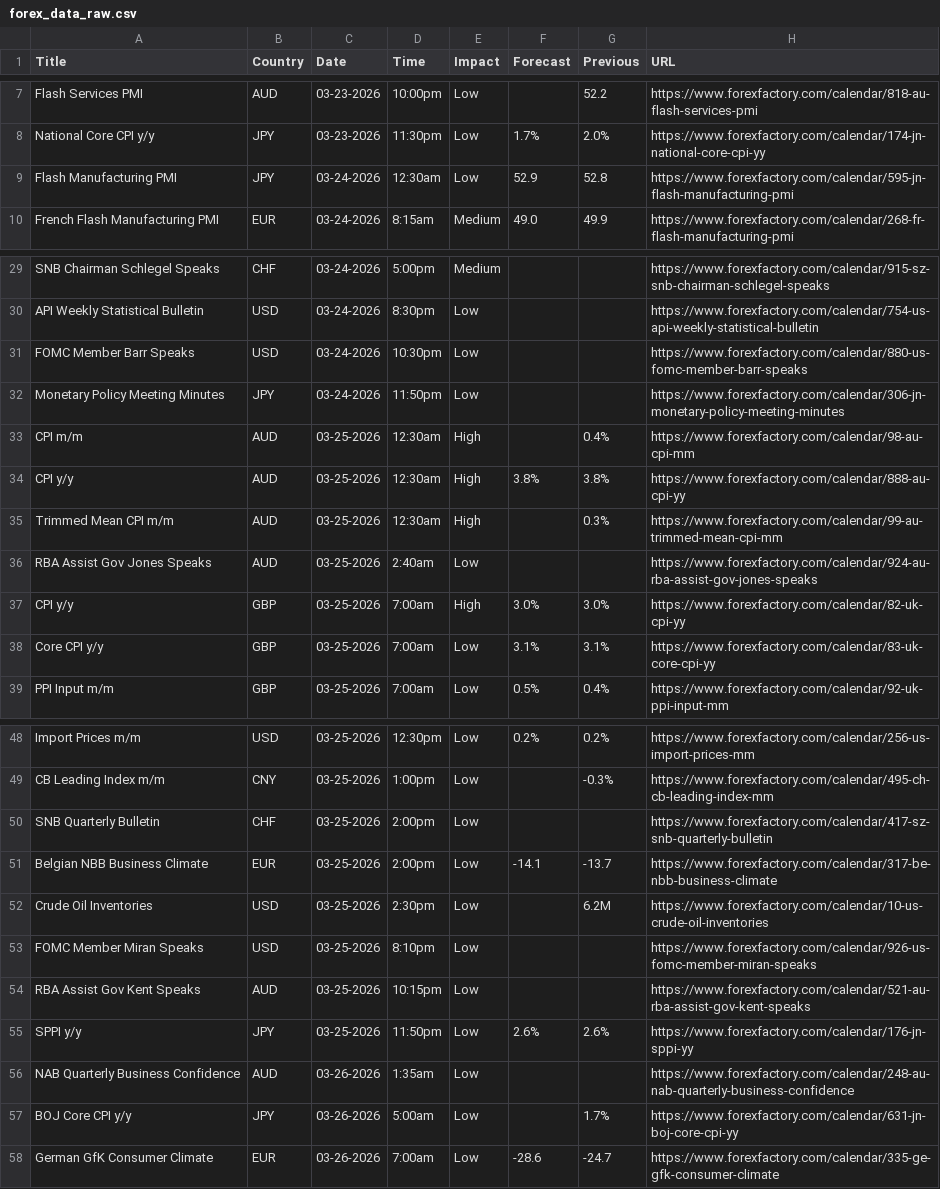
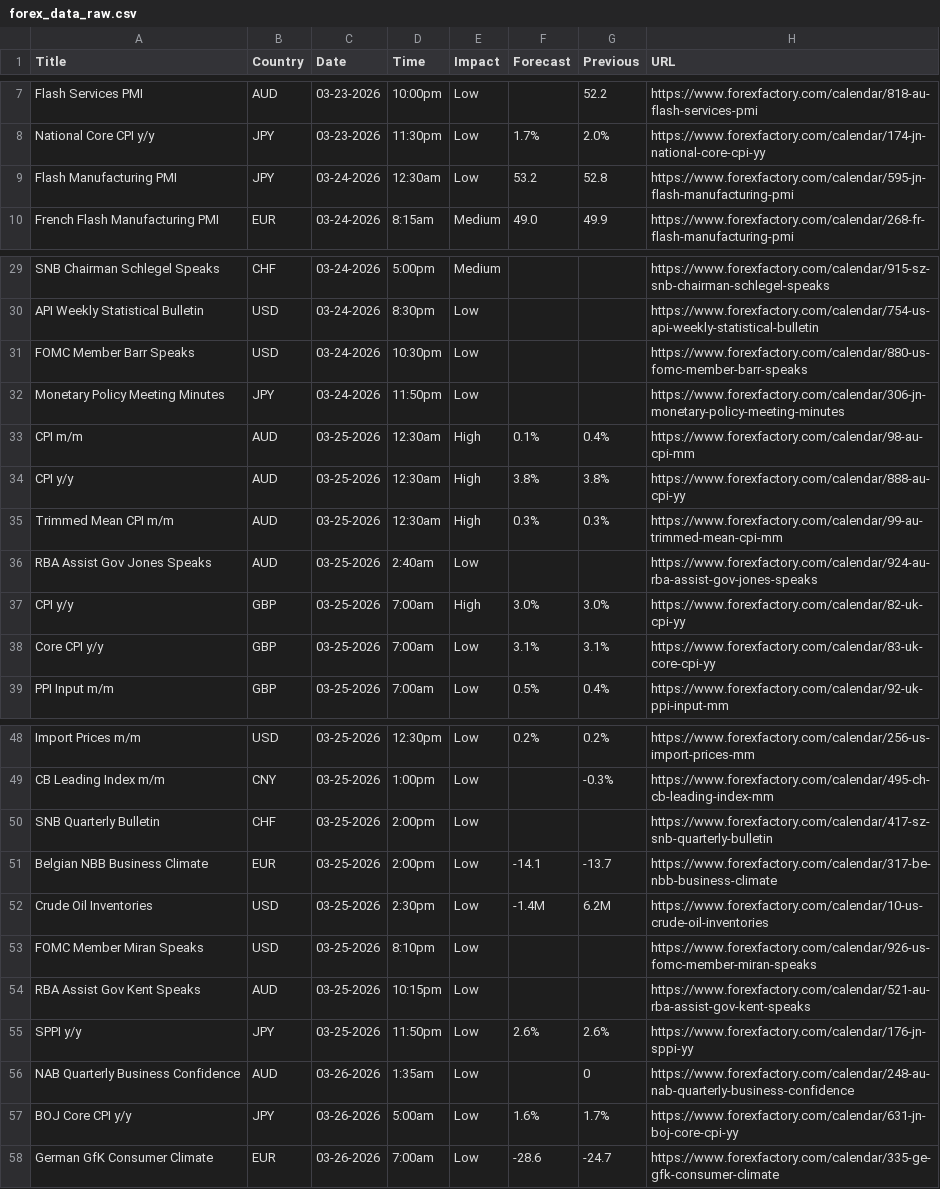
Before and after one commit to CryptoGamerDev/forex-calendar-data, a CSV file: forex_data_raw.csv, drawn as a sheet; only a part is shown, gaps mark what is left out.

```diff
--- a/forex_data_raw.csv
+++ b/forex_data_raw.csv
@@ -8,3 +8,3 @@ Flash Services PMI,AUD,03-23-2026,10:00pm,Low,,52.2,https://www.forexfactory.com
 National Core CPI y/y,JPY,03-23-2026,11:30pm,Low,1.7%,2.0%,https://www.forexfactory.com/calendar/174-jn-national-core-cpi-yy
-Flash Manufacturing PMI,JPY,03-24-2026,12:30am,Low,52.9,52.8,https://www.forexfactory.com/calendar/595-jn-flash-manufacturing-pmi
+Flash Manufacturing PMI,JPY,03-24-2026,12:30am,Low,53.2,52.8,https://www.forexfactory.com/calendar/595-jn-flash-manufacturing-pmi
 French Flash Manufacturing PMI,EUR,03-24-2026,8:15am,Medium,49.0,49.9,https://www.forexfactory.com/calendar/268-fr-flash-manufacturing-pmi
@@ -32,5 +32,5 @@ FOMC Member Barr Speaks,USD,03-24-2026,10:30pm,Low,,,https://www.forexfactory.co
 Monetary Policy Meeting Minutes,JPY,03-24-2026,11:50pm,Low,,,https://www.forexfactory.com/calendar/306-jn-monetary-policy-meeting-minutes
-CPI m/m,AUD,03-25-2026,12:30am,High,,0.4%,https://www.forexfactory.com/calendar/98-au-cpi-mm
+CPI m/m,AUD,03-25-2026,12:30am,High,0.1%,0.4%,https://www.forexfactory.com/calendar/98-au-cpi-mm
 CPI y/y,AUD,03-25-2026,12:30am,High,3.8%,3.8%,https://www.forexfactory.com/calendar/888-au-cpi-yy
-Trimmed Mean CPI m/m,AUD,03-25-2026,12:30am,High,,0.3%,https://www.forexfactory.com/calendar/99-au-trimmed-mean-cpi-mm
+Trimmed Mean CPI m/m,AUD,03-25-2026,12:30am,High,0.3%,0.3%,https://www.forexfactory.com/calendar/99-au-trimmed-mean-cpi-mm
 RBA Assist Gov Jones Speaks,AUD,03-25-2026,2:40am,Low,,,https://www.forexfactory.com/calendar/924-au-rba-assist-gov-jones-speaks
@@ -51,3 +51,3 @@ SNB Quarterly Bulletin,CHF,03-25-2026,2:00pm,Low,,,https://www.forexfactory.com/
 Belgian NBB Business Climate,EUR,03-25-2026,2:00pm,Low,-14.1,-13.7,https://www.forexfactory.com/calendar/317-be-nbb-business-climate
-Crude Oil Inventories,USD,03-25-2026,2:30pm,Low,,6.2M,https://www.forexfactory.com/calendar/10-us-crude-oil-inventories
+Crude Oil Inventories,USD,03-25-2026,2:30pm,Low,-1.4M,6.2M,https://www.forexfactory.com/calendar/10-us-crude-oil-inventories
 FOMC Member Miran Speaks,USD,03-25-2026,8:10pm,Low,,,https://www.forexfactory.com/calendar/926-us-fomc-member-miran-speaks
@@ -55,4 +55,4 @@ RBA Assist Gov Kent Speaks,AUD,03-25-2026,10:15pm,Low,,,https://www.forexfactory
 SPPI y/y,JPY,03-25-2026,11:50pm,Low,2.6%,2.6%,https://www.forexfactory.com/calendar/176-jn-sppi-yy
-NAB Quarterly Business Confidence,AUD,03-26-2026,1:35am,Low,,,https://www.forexfactory.com/calendar/248-au-nab-quarterly-business-confidence
-BOJ Core CPI y/y,JPY,03-26-2026,5:00am,Low,,1.7%,https://www.forexfactory.com/calendar/631-jn-boj-core-cpi-yy
+NAB Quarterly Business Confidence,AUD,03-26-2026,1:35am,Low,,0,https://www.forexfactory.com/calendar/248-au-nab-quarterly-business-confidence
+BOJ Core CPI y/y,JPY,03-26-2026,5:00am,Low,1.6%,1.7%,https://www.forexfactory.com/calendar/631-jn-boj-core-cpi-yy
 German GfK Consumer Climate,EUR,03-26-2026,7:00am,Low,-28.6,-24.7,https://www.forexfactory.com/calendar/335-ge-gfk-consumer-climate
```
Also changed, not shown: forex_data_simple.csv.
